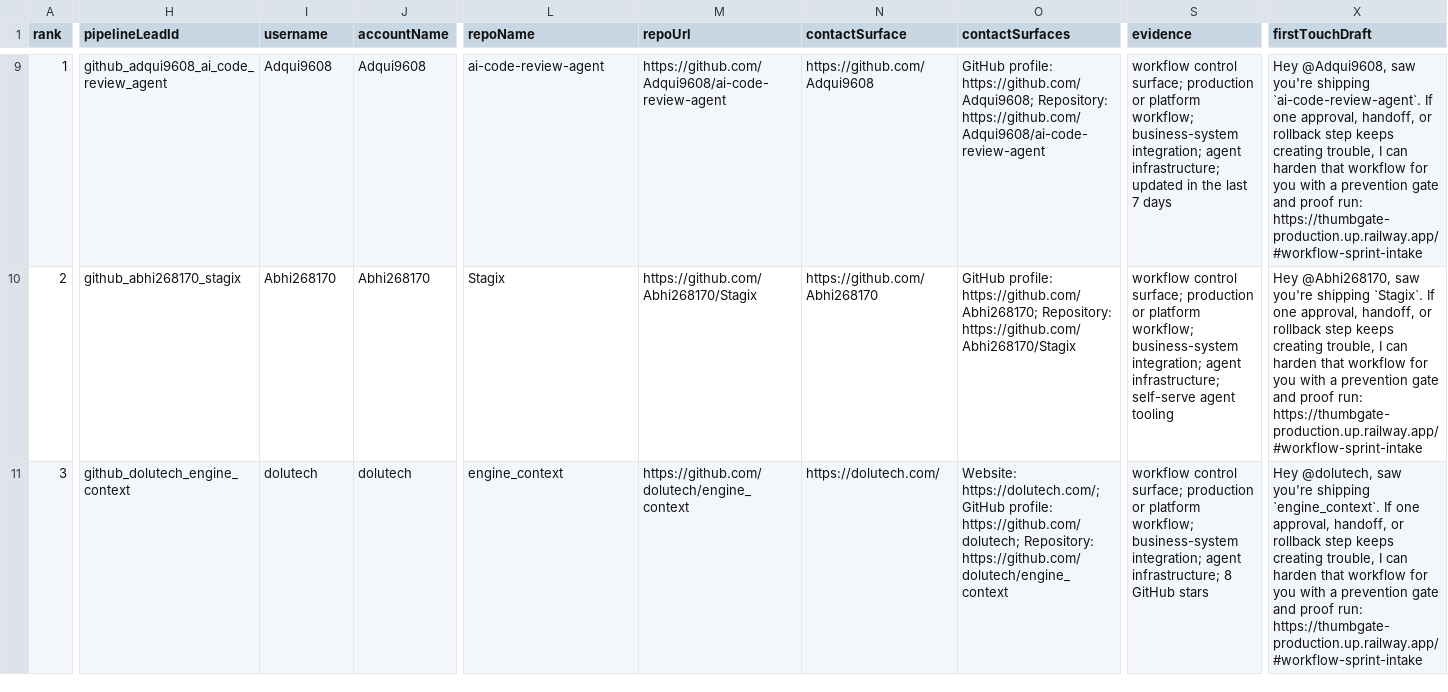
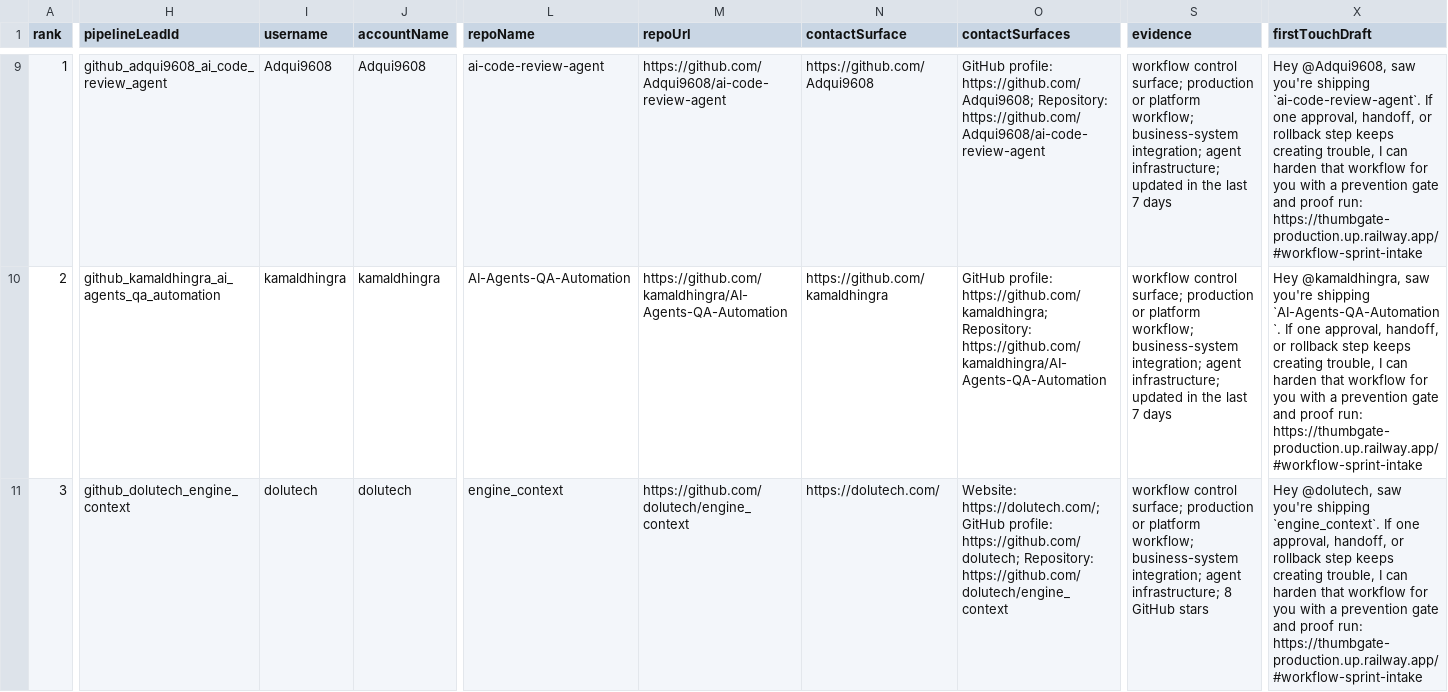
Before and after one commit to IgorGanapolsky/ThumbGate, a CSV file: docs/marketing/operator-send-now.csv, drawn as a sheet; only a part is shown, gaps mark what is left out; the diff covers the shown part only; the diff names each change by its address in the sheet, - before the commit and + after, or states it on an @@ line.

Commit message:
feat(gtm): preserve business-system marketplace surfaces

```diff
--- a/docs/marketing/operator-send-now.csv
+++ b/docs/marketing/operator-send-now.csv
-H10 (pipelineLeadId): github_abhi268170_stagix
+H10 (pipelineLeadId): github_kamaldhingra_ai_agents_qa_automation
-I10 (username): Abhi268170
+I10 (username): kamaldhingra
-J10 (accountName): Abhi268170
+J10 (accountName): kamaldhingra
-L10 (repoName): Stagix
+L10 (repoName): AI-Agents-QA-Automation
-M10 (repoUrl): https://github.com/Abhi268170/Stagix
+M10 (repoUrl): https://github.com/kamaldhingra/AI-Agents-QA-Automation
-N10 (contactSurface): https://github.com/Abhi268170
+N10 (contactSurface): https://github.com/kamaldhingra
-O10 (contactSurfaces): GitHub profile: https://github.com/Abhi268170; Repository: https://github.com/Abhi268170/Stagix
+O10 (contactSurfaces): GitHub profile: https://github.com/kamaldhingra; Repository: https://github.com/kamaldhingra/AI-Agents-QA-Automation
-S10 (evidence): …agent infrastructure; self-serve agent tooling
+S10 (evidence): …agent infrastructure; updated in the last 7 days
-X10 (firstTouchDraft): Hey @Abhi268170, saw you're shipping `Stagix`. If one…
+X10 (firstTouchDraft): Hey @kamaldhingra, saw you're shipping `AI-Agents-QA-Automation`. If one…
```
Also changed, not shown: 50 edited cells elsewhere in this file, docs/marketing/gtm-target-queue.csv, 11 other files.
